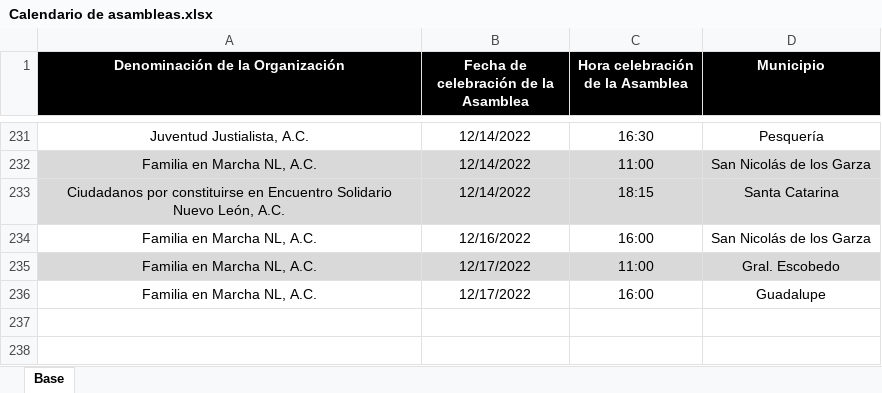
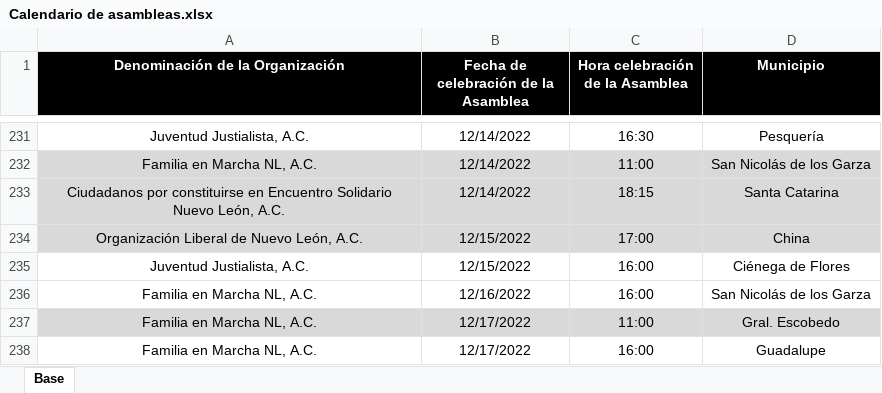
Before and after one commit to RitoCruz12/CalendarioDeAsambleas, an Excel workbook: Calendario de asambleas.xlsx, sheet Base, drawn as a sheet; only a part is shown, gaps mark what is left out; values as stored, in another font and other column widths than the file's, no borders; conditional formats not drawn; the diff names each change by its address in the sheet, - before the commit and + after, or states it on an @@ line.

Commit message:
assembly update 80

```diff
--- a/Calendario de asambleas.xlsx (sheet Base)
+++ b/Calendario de asambleas.xlsx (sheet Base)
+row 234: Organización Liberal de Nuevo León, A.C. | 12/15/2022 | 17:00 | China
+row 235: Juventud Justialista, A.C. | 12/15/2022 | 16:00 | Ciénega de Flores
```
